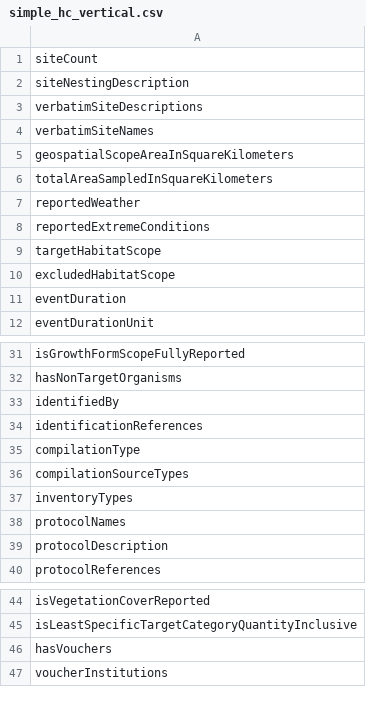
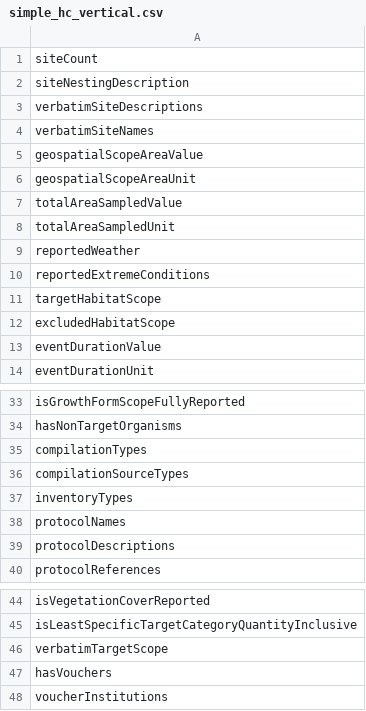
Before and after one commit to tdwg/hc, a CSV file: dist/simple_hc_vertical.csv, drawn as a sheet; only a part is shown, gaps mark what is left out.

```diff
--- a/dist/simple_hc_vertical.csv
+++ b/dist/simple_hc_vertical.csv
@@ -4,4 +4,6 @@ verbatimSiteDescriptions
 verbatimSiteNames
-geospatialScopeAreaInSquareKilometers
-totalAreaSampledInSquareKilometers
+geospatialScopeAreaValue
+geospatialScopeAreaUnit
+totalAreaSampledValue
+totalAreaSampledUnit
 reportedWeather
@@ -10,3 +12,3 @@ targetHabitatScope
 excludedHabitatScope
-eventDuration
+eventDurationValue
 eventDurationUnit
@@ -32,5 +34,3 @@ isGrowthFormScopeFullyReported
 hasNonTargetOrganisms
-identifiedBy
-identificationReferences
-compilationType
+compilationTypes
 compilationSourceTypes
@@ -38,3 +38,3 @@ inventoryTypes
 protocolNames
-protocolDescription
+protocolDescriptions
 protocolReferences
@@ -45,2 +45,3 @@ isVegetationCoverReported
 isLeastSpecificTargetCategoryQuantityInclusive
+verbatimTargetScope
 hasVouchers
```
Also changed, not shown: dist/simple_hc_horizontal.csv, 1 other file.
